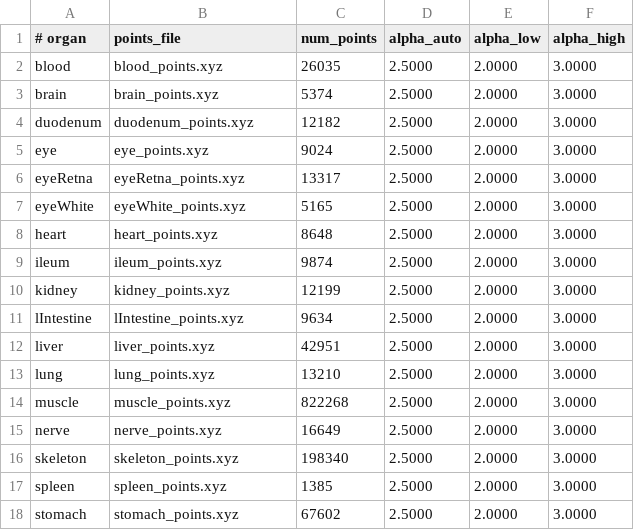
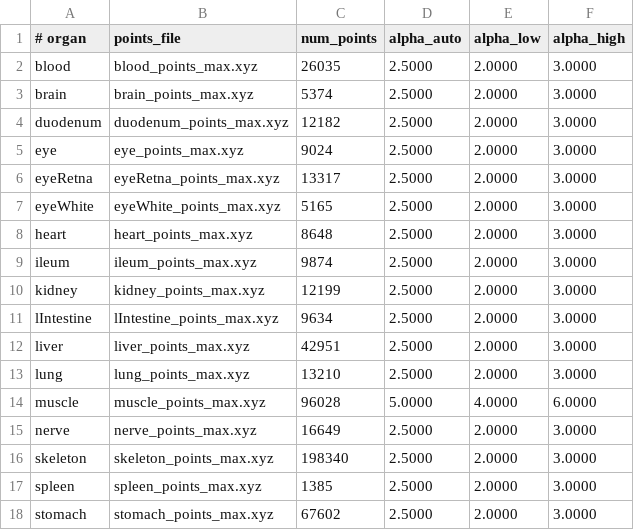
Before and after one commit to DiegoRivas1/cg-delaunay-sapo3d, a TSV file: data/manifest.tsv, drawn as a sheet.

Commit message:
Uso de puntos maximos menos en muscle

```diff
--- a/data/manifest.tsv
+++ b/data/manifest.tsv
@@ -1,18 +1,18 @@
 # organ	points_file	num_points	alpha_auto	alpha_low	alpha_high
-blood	blood_points.xyz	26035	2.5000	2.0000	3.0000
-brain	brain_points.xyz	5374	2.5000	2.0000	3.0000
-duodenum	duodenum_points.xyz	12182	2.5000	2.0000	3.0000
-eye	eye_points.xyz	9024	2.5000	2.0000	3.0000
-eyeRetna	eyeRetna_points.xyz	13317	2.5000	2.0000	3.0000
-eyeWhite	eyeWhite_points.xyz	5165	2.5000	2.0000	3.0000
-heart	heart_points.xyz	8648	2.5000	2.0000	3.0000
-ileum	ileum_points.xyz	9874	2.5000	2.0000	3.0000
-kidney	kidney_points.xyz	12199	2.5000	2.0000	3.0000
-lIntestine	lIntestine_points.xyz	9634	2.5000	2.0000	3.0000
-liver	liver_points.xyz	42951	2.5000	2.0000	3.0000
-lung	lung_points.xyz	13210	2.5000	2.0000	3.0000
-muscle	muscle_points.xyz	822268	2.5000	2.0000	3.0000
-nerve	nerve_points.xyz	16649	2.5000	2.0000	3.0000
-skeleton	skeleton_points.xyz	198340	2.5000	2.0000	3.0000
-spleen	spleen_points.xyz	1385	2.5000	2.0000	3.0000
-stomach	stomach_points.xyz	67602	2.5000	2.0000	3.0000
+blood	blood_points_max.xyz	26035	2.5000	2.0000	3.0000
+brain	brain_points_max.xyz	5374	2.5000	2.0000	3.0000
+duodenum	duodenum_points_max.xyz	12182	2.5000	2.0000	3.0000
+eye	eye_points_max.xyz	9024	2.5000	2.0000	3.0000
+eyeRetna	eyeRetna_points_max.xyz	13317	2.5000	2.0000	3.0000
+eyeWhite	eyeWhite_points_max.xyz	5165	2.5000	2.0000	3.0000
+heart	heart_points_max.xyz	8648	2.5000	2.0000	3.0000
+ileum	ileum_points_max.xyz	9874	2.5000	2.0000	3.0000
+kidney	kidney_points_max.xyz	12199	2.5000	2.0000	3.0000
+lIntestine	lIntestine_points_max.xyz	9634	2.5000	2.0000	3.0000
+liver	liver_points_max.xyz	42951	2.5000	2.0000	3.0000
+lung	lung_points_max.xyz	13210	2.5000	2.0000	3.0000
+muscle	muscle_points_max.xyz	96028	5.0000	4.0000	6.0000
+nerve	nerve_points_max.xyz	16649	2.5000	2.0000	3.0000
+skeleton	skeleton_points_max.xyz	198340	2.5000	2.0000	3.0000
+spleen	spleen_points_max.xyz	1385	2.5000	2.0000	3.0000
+stomach	stomach_points_max.xyz	67602	2.5000	2.0000	3.0000
```
Also changed, not shown: 53 other files.
